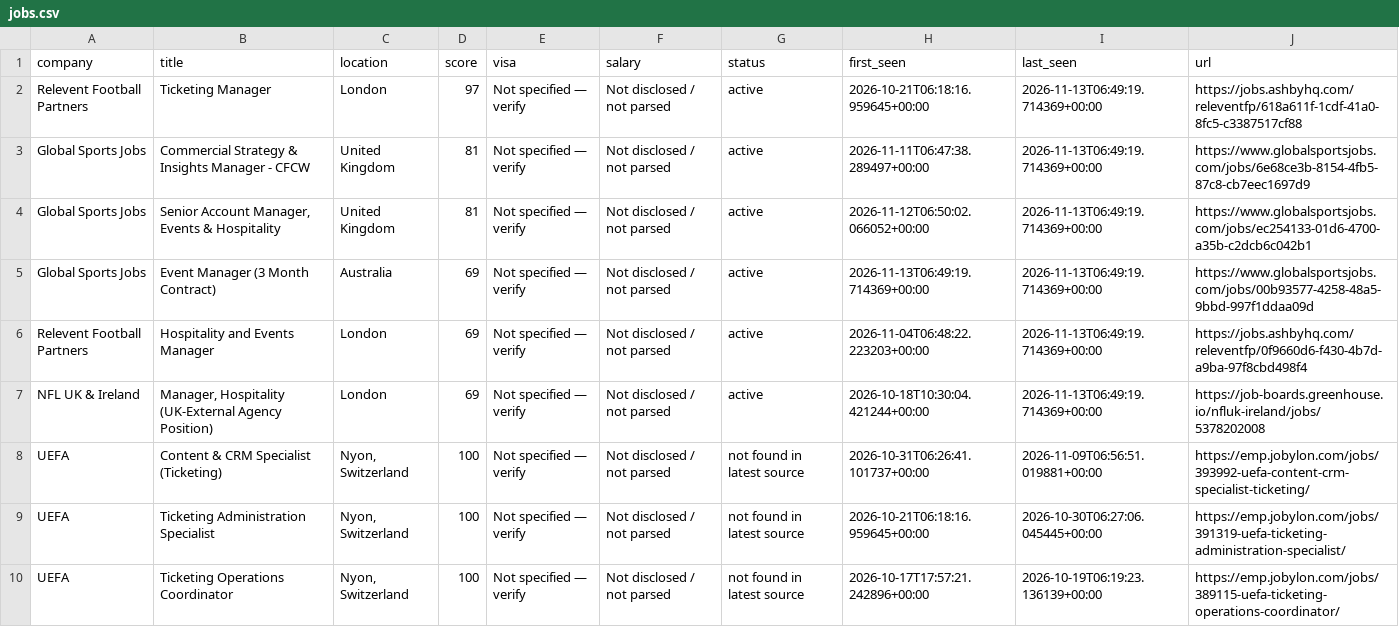
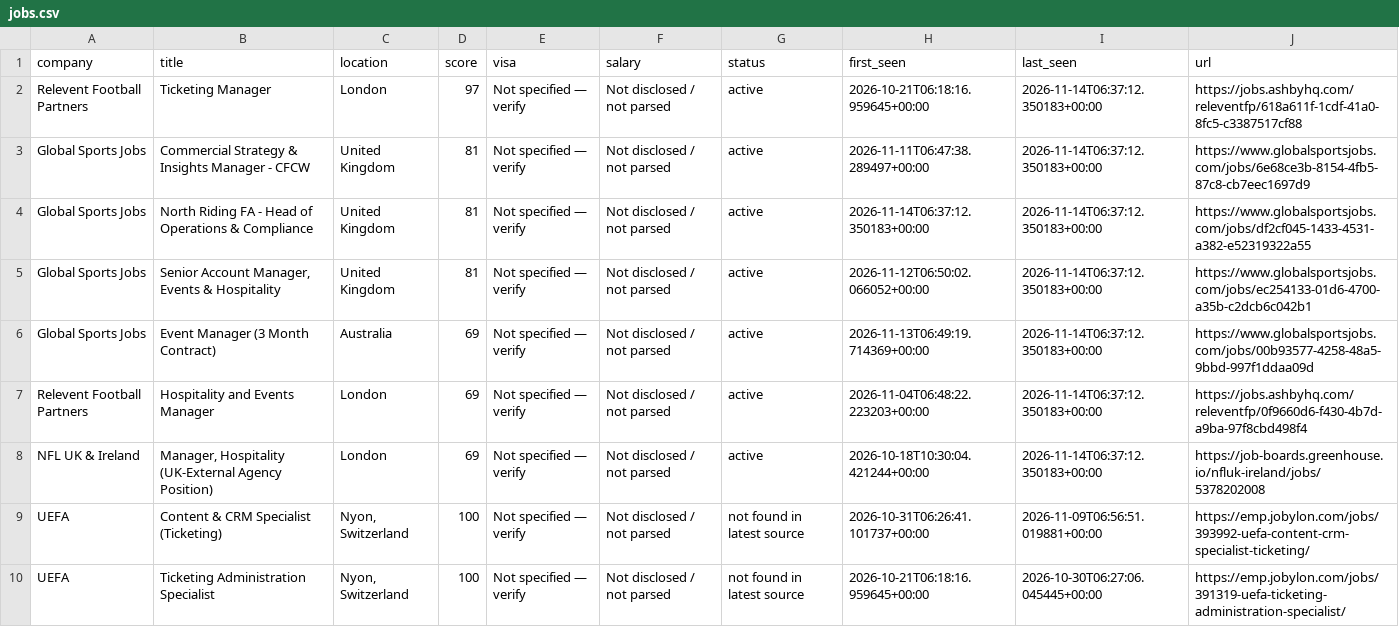
Before and after one commit to kabar2772-rgb/ticketing-career-radar, a CSV file: data/jobs.csv, drawn as a sheet; only a part is shown; the shorter side is filled out with more unchanged rows.

```diff
--- a/data/jobs.csv
+++ b/data/jobs.csv
@@ -1,8 +1,9 @@
 company,title,location,score,visa,salary,status,first_seen,last_seen,url
-Relevent Football Partners,Ticketing Manager,London,97,Not specified — verify,Not disclosed / not parsed,active,2026-10-21T06:18:16.959645+00:00,2026-11-13T06:49:19.714369+00:00,https://jobs.ashbyhq.com/releventfp/618a611f-1cdf-41a0-8fc5-c3387517cf88
-Global Sports Jobs,Commercial Strategy & Insights Manager - CFCW,United Kingdom,81,Not specified — verify,Not disclosed / not parsed,active,2026-11-11T06:47:38.289497+00:00,2026-11-13T06:49:19.714369+00:00,https://www.globalsportsjobs.com/jobs/6e68ce3b-8154-4fb5-87c8-cb7eec1697d9
-Global Sports Jobs,"Senior Account Manager, Events & Hospitality",United Kingdom,81,Not specified — verify,Not disclosed / not parsed,active,2026-11-12T06:50:02.066052+00:00,2026-11-13T06:49:19.714369+00:00,https://www.globalsportsjobs.com/jobs/ec254133-01d6-4700-a35b-c2dcb6c042b1
-Global Sports Jobs,Event Manager (3 Month Contract),Australia,69,Not specified — verify,Not disclosed / not parsed,active,2026-11-13T06:49:19.714369+00:00,2026-11-13T06:49:19.714369+00:00,https://www.globalsportsjobs.com/jobs/00b93577-4258-48a5-9bbd-997f1ddaa09d
-Relevent Football Partners,Hospitality and Events Manager,London,69,Not specified — verify,Not disclosed / not parsed,active,2026-11-04T06:48:22.223203+00:00,2026-11-13T06:49:19.714369+00:00,https://jobs.ashbyhq.com/releventfp/0f9660d6-f430-4b7d-a9ba-97f8cbd498f4
-NFL UK & Ireland,"Manager, Hospitality (UK-External Agency Position)",London,69,Not specified — verify,Not disclosed / not parsed,active,2026-10-18T10:30:04.421244+00:00,2026-11-13T06:49:19.714369+00:00,https://job-boards.greenhouse.io/nfluk-ireland/jobs/5378202008
+Relevent Football Partners,Ticketing Manager,London,97,Not specified — verify,Not disclosed / not parsed,active,2026-10-21T06:18:16.959645+00:00,2026-11-14T06:37:12.350183+00:00,https://jobs.ashbyhq.com/releventfp/618a611f-1cdf-41a0-8fc5-c3387517cf88
+Global Sports Jobs,Commercial Strategy & Insights Manager - CFCW,United Kingdom,81,Not specified — verify,Not disclosed / not parsed,active,2026-11-11T06:47:38.289497+00:00,2026-11-14T06:37:12.350183+00:00,https://www.globalsportsjobs.com/jobs/6e68ce3b-8154-4fb5-87c8-cb7eec1697d9
+Global Sports Jobs,North Riding FA - Head of Operations & Compliance,United Kingdom,81,Not specified — verify,Not disclosed / not parsed,active,2026-11-14T06:37:12.350183+00:00,2026-11-14T06:37:12.350183+00:00,https://www.globalsportsjobs.com/jobs/df2cf045-1433-4531-a382-e52319322a55
+Global Sports Jobs,"Senior Account Manager, Events & Hospitality",United Kingdom,81,Not specified — verify,Not disclosed / not parsed,active,2026-11-12T06:50:02.066052+00:00,2026-11-14T06:37:12.350183+00:00,https://www.globalsportsjobs.com/jobs/ec254133-01d6-4700-a35b-c2dcb6c042b1
+Global Sports Jobs,Event Manager (3 Month Contract),Australia,69,Not specified — verify,Not disclosed / not parsed,active,2026-11-13T06:49:19.714369+00:00,2026-11-14T06:37:12.350183+00:00,https://www.globalsportsjobs.com/jobs/00b93577-4258-48a5-9bbd-997f1ddaa09d
+Relevent Football Partners,Hospitality and Events Manager,London,69,Not specified — verify,Not disclosed / not parsed,active,2026-11-04T06:48:22.223203+00:00,2026-11-14T06:37:12.350183+00:00,https://jobs.ashbyhq.com/releventfp/0f9660d6-f430-4b7d-a9ba-97f8cbd498f4
+NFL UK & Ireland,"Manager, Hospitality (UK-External Agency Position)",London,69,Not specified — verify,Not disclosed / not parsed,active,2026-10-18T10:30:04.421244+00:00,2026-11-14T06:37:12.350183+00:00,https://job-boards.greenhouse.io/nfluk-ireland/jobs/5378202008
 UEFA,Content & CRM Specialist (Ticketing),"Nyon, Switzerland",100,Not specified — verify,Not disclosed / not parsed,not found in latest source,2026-10-31T06:26:41.101737+00:00,2026-11-09T06:56:51.019881+00:00,https://emp.jobylon.com/jobs/393992-uefa-content-crm-specialist-ticketing/
```
Also changed, not shown: 1 other file.
